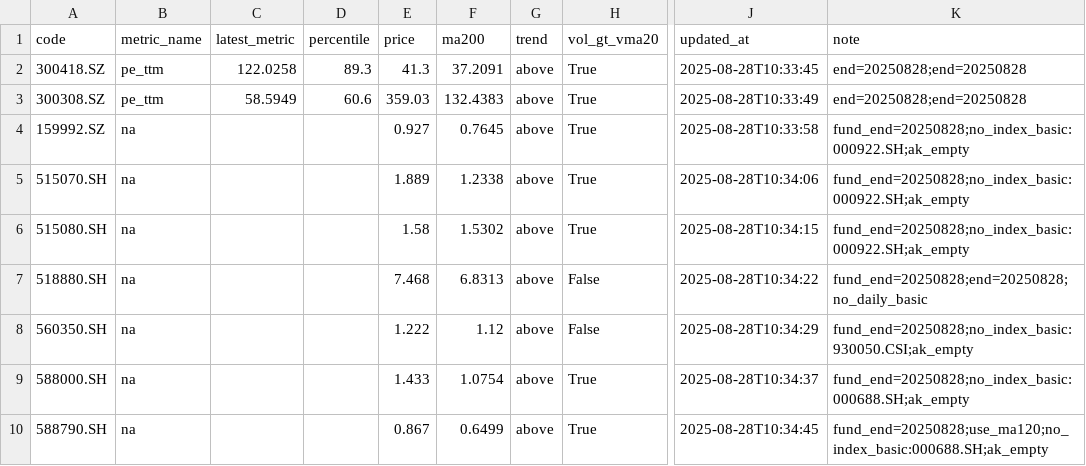
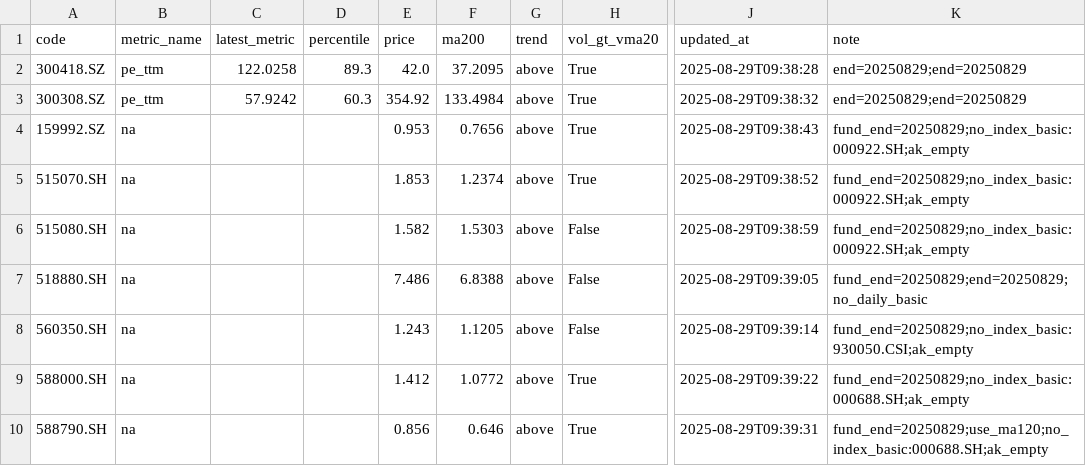
Before and after one commit to wangzjzz/valuation-pipeline, a CSV file: data/today_signals.csv, drawn as a sheet; only a part is shown, gaps mark what is left out; the diff names each change by its address in the sheet, - before the commit and + after, or states it on an @@ line.

```diff
--- a/data/today_signals.csv
+++ b/data/today_signals.csv
-E2 (price): 41.3
+E2 (price): 42.0
-F2 (ma200): 37.2091
+F2 (ma200): 37.2095
-J2 (updated_at): 2025-08-28T10:33:45
+J2 (updated_at): 2025-08-29T09:38:28
-K2:K3 (note): end=20250828;end=20250828
+K2:K3 (note): end=20250829;end=20250829
-C3 (latest_metric): 58.5949
+C3 (latest_metric): 57.9242
-D3 (percentile): 60.6
+D3 (percentile): 60.3
-E3 (price): 359.03
+E3 (price): 354.92
-F3 (ma200): 132.4383
+F3 (ma200): 133.4984
-J3 (updated_at): 2025-08-28T10:33:49
+J3 (updated_at): 2025-08-29T09:38:32
-E4 (price): 0.927
+E4 (price): 0.953
-F4 (ma200): 0.7645
+F4 (ma200): 0.7656
-J4 (updated_at): 2025-08-28T10:33:58
+J4 (updated_at): 2025-08-29T09:38:43
-K4:K6 (note): fund_end=20250828;no_index_basic:000922.SH;ak_empty
+K4:K6 (note): fund_end=20250829;no_index_basic:000922.SH;ak_empty
-E5 (price): 1.889
+E5 (price): 1.853
-F5 (ma200): 1.2338
+F5 (ma200): 1.2374
-J5 (updated_at): 2025-08-28T10:34:06
+J5 (updated_at): 2025-08-29T09:38:52
-E6 (price): 1.58
+E6 (price): 1.582
-F6 (ma200): 1.5302
+F6 (ma200): 1.5303
-H6 (vol_gt_vma20): True
+H6 (vol_gt_vma20): False
-J6 (updated_at): 2025-08-28T10:34:15
+J6 (updated_at): 2025-08-29T09:38:59
-E7 (price): 7.468
+E7 (price): 7.486
-F7 (ma200): 6.8313
+F7 (ma200): 6.8388
-J7 (updated_at): 2025-08-28T10:34:22
+J7 (updated_at): 2025-08-29T09:39:05
-K7 (note): fund_end=20250828;end=20250828;no_daily_basic
+K7 (note): fund_end=20250829;end=20250829;no_daily_basic
-E8 (price): 1.222
+E8 (price): 1.243
-F8 (ma200): 1.12
+F8 (ma200): 1.1205
-J8 (updated_at): 2025-08-28T10:34:29
+J8 (updated_at): 2025-08-29T09:39:14
-K8 (note): fund_end=20250828;no_index_basic:930050.CSI;ak_empty
+K8 (note): fund_end=20250829;no_index_basic:930050.CSI;ak_empty
-E9 (price): 1.433
+E9 (price): 1.412
-F9 (ma200): 1.0754
+F9 (ma200): 1.0772
-J9 (updated_at): 2025-08-28T10:34:37
+J9 (updated_at): 2025-08-29T09:39:22
-K9 (note): fund_end=20250828;no_index_basic:000688.SH;ak_empty
+K9 (note): fund_end=20250829;no_index_basic:000688.SH;ak_empty
-E10 (price): 0.867
+E10 (price): 0.856
-F10 (ma200): 0.6499
+F10 (ma200): 0.646
-J10 (updated_at): 2025-08-28T10:34:45
+J10 (updated_at): 2025-08-29T09:39:31
-K10 (note): fund_end=20250828;use_ma120;no_index_basic:000688.SH;ak_empty
+K10 (note): fund_end=20250829;use_ma120;no_index_basic:000688.SH;ak_empty
```
